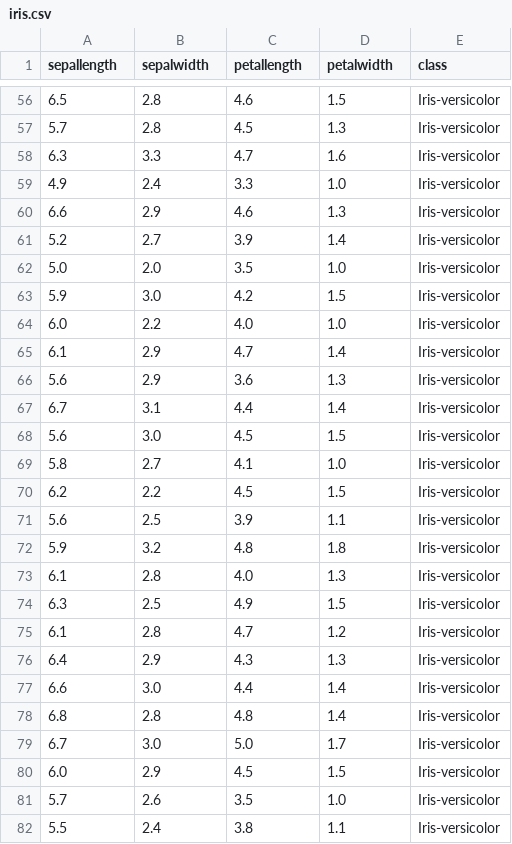
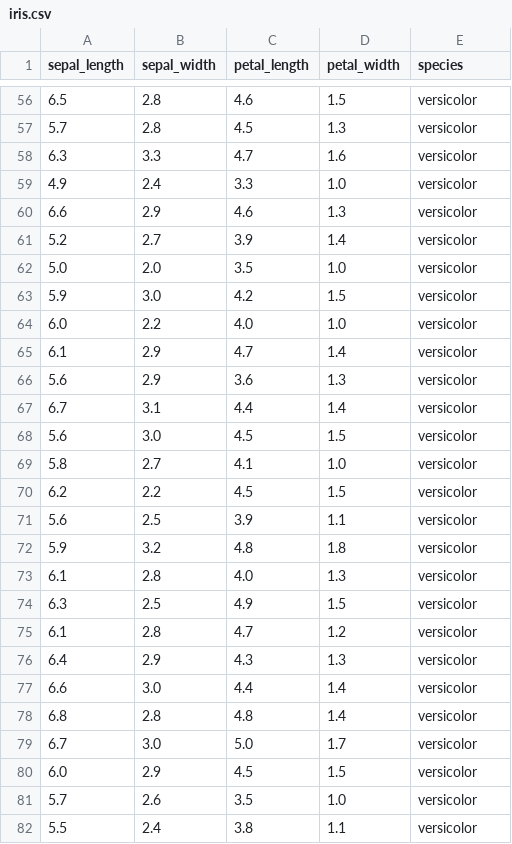
Before and after one commit to miriamroddy/pands-project, a CSV file: iris.csv, drawn as a sheet; only a part is shown, gaps mark what is left out; the diff covers the shown part only.

```diff
--- a/iris.csv
+++ b/iris.csv
@@ -1 +1 @@
-sepallength,sepalwidth,petallength,petalwidth,class
+sepal_length,sepal_width,petal_length,petal_width,species
@@ -56,27 +56,27 @@ sepallength,sepalwidth,petallength,petalwidth,class
-6.5,2.8,4.6,1.5,Iris-versicolor
-5.7,2.8,4.5,1.3,Iris-versicolor
-6.3,3.3,4.7,1.6,Iris-versicolor
-4.9,2.4,3.3,1.0,Iris-versicolor
-6.6,2.9,4.6,1.3,Iris-versicolor
-5.2,2.7,3.9,1.4,Iris-versicolor
-5.0,2.0,3.5,1.0,Iris-versicolor
-5.9,3.0,4.2,1.5,Iris-versicolor
-6.0,2.2,4.0,1.0,Iris-versicolor
-6.1,2.9,4.7,1.4,Iris-versicolor
-5.6,2.9,3.6,1.3,Iris-versicolor
-6.7,3.1,4.4,1.4,Iris-versicolor
-5.6,3.0,4.5,1.5,Iris-versicolor
-5.8,2.7,4.1,1.0,Iris-versicolor
-6.2,2.2,4.5,1.5,Iris-versicolor
-5.6,2.5,3.9,1.1,Iris-versicolor
-5.9,3.2,4.8,1.8,Iris-versicolor
-6.1,2.8,4.0,1.3,Iris-versicolor
-6.3,2.5,4.9,1.5,Iris-versicolor
-6.1,2.8,4.7,1.2,Iris-versicolor
-6.4,2.9,4.3,1.3,Iris-versicolor
-6.6,3.0,4.4,1.4,Iris-versicolor
-6.8,2.8,4.8,1.4,Iris-versicolor
-6.7,3.0,5.0,1.7,Iris-versicolor
-6.0,2.9,4.5,1.5,Iris-versicolor
-5.7,2.6,3.5,1.0,Iris-versicolor
-5.5,2.4,3.8,1.1,Iris-versicolor
+6.5,2.8,4.6,1.5,versicolor
+5.7,2.8,4.5,1.3,versicolor
+6.3,3.3,4.7,1.6,versicolor
+4.9,2.4,3.3,1.0,versicolor
+6.6,2.9,4.6,1.3,versicolor
+5.2,2.7,3.9,1.4,versicolor
+5.0,2.0,3.5,1.0,versicolor
+5.9,3.0,4.2,1.5,versicolor
+6.0,2.2,4.0,1.0,versicolor
+6.1,2.9,4.7,1.4,versicolor
+5.6,2.9,3.6,1.3,versicolor
+6.7,3.1,4.4,1.4,versicolor
+5.6,3.0,4.5,1.5,versicolor
+5.8,2.7,4.1,1.0,versicolor
+6.2,2.2,4.5,1.5,versicolor
+5.6,2.5,3.9,1.1,versicolor
+5.9,3.2,4.8,1.8,versicolor
+6.1,2.8,4.0,1.3,versicolor
+6.3,2.5,4.9,1.5,versicolor
+6.1,2.8,4.7,1.2,versicolor
+6.4,2.9,4.3,1.3,versicolor
+6.6,3.0,4.4,1.4,versicolor
+6.8,2.8,4.8,1.4,versicolor
+6.7,3.0,5.0,1.7,versicolor
+6.0,2.9,4.5,1.5,versicolor
+5.7,2.6,3.5,1.0,versicolor
+5.5,2.4,3.8,1.1,versicolor
```
Also changed, not shown: 123 edited cells elsewhere in this file, 18 other files.
